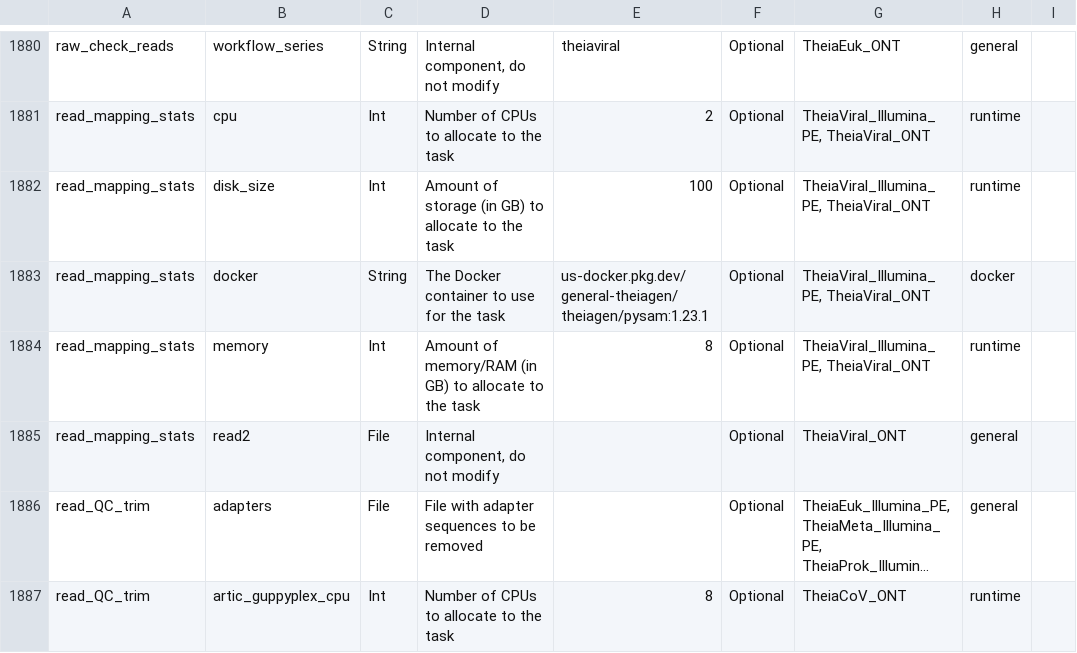
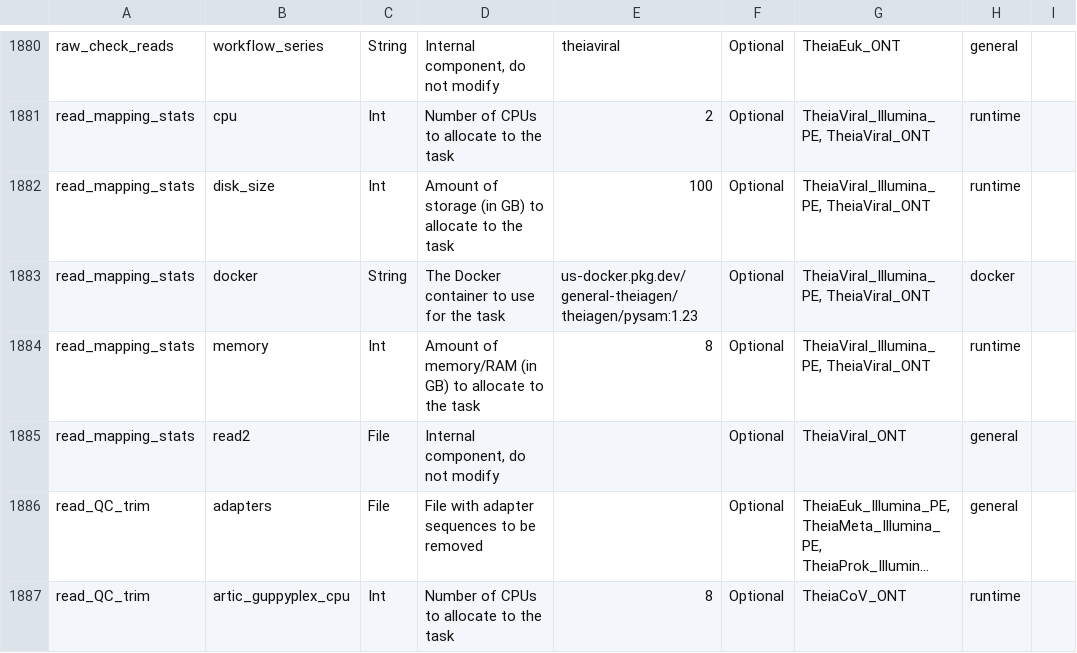
Before and after one commit to theiagen/public_health_bioinformatics, a TSV file: docs/assets/tables/all_inputs.tsv, drawn as a sheet; only a part is shown, gaps mark what is left out; long unchanged cells end in …; the diff names each change by its address in the sheet, - before the commit and + after, or states it on an @@ line.

Commit message:
update inputs

```diff
--- a/docs/assets/tables/all_inputs.tsv
+++ b/docs/assets/tables/all_inputs.tsv
-E1883: us-docker.pkg.dev/general-theiagen/theiagen/pysam:1.23.1
+E1883: us-docker.pkg.dev/general-theiagen/theiagen/pysam:1.23
```
